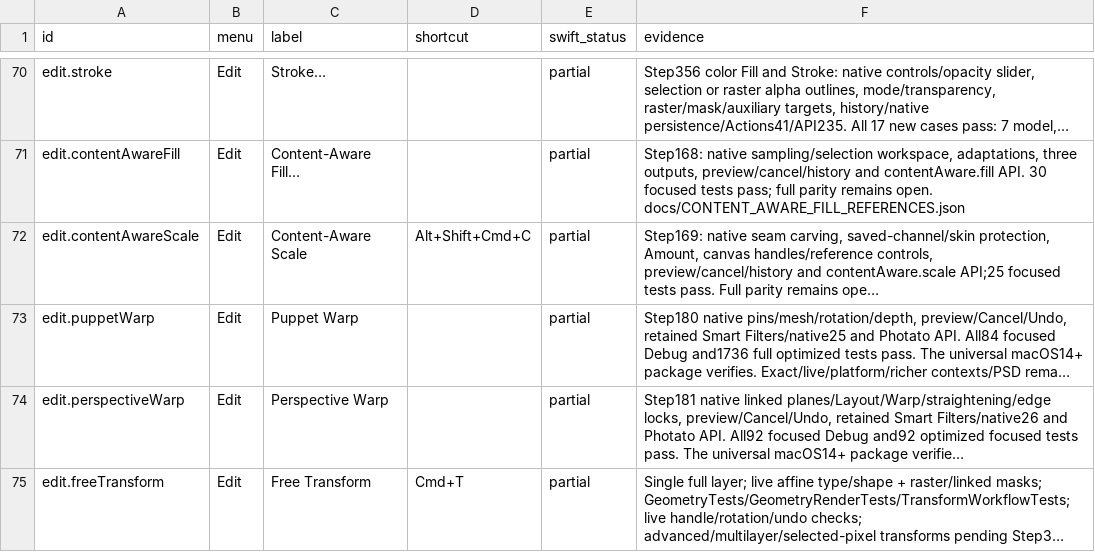
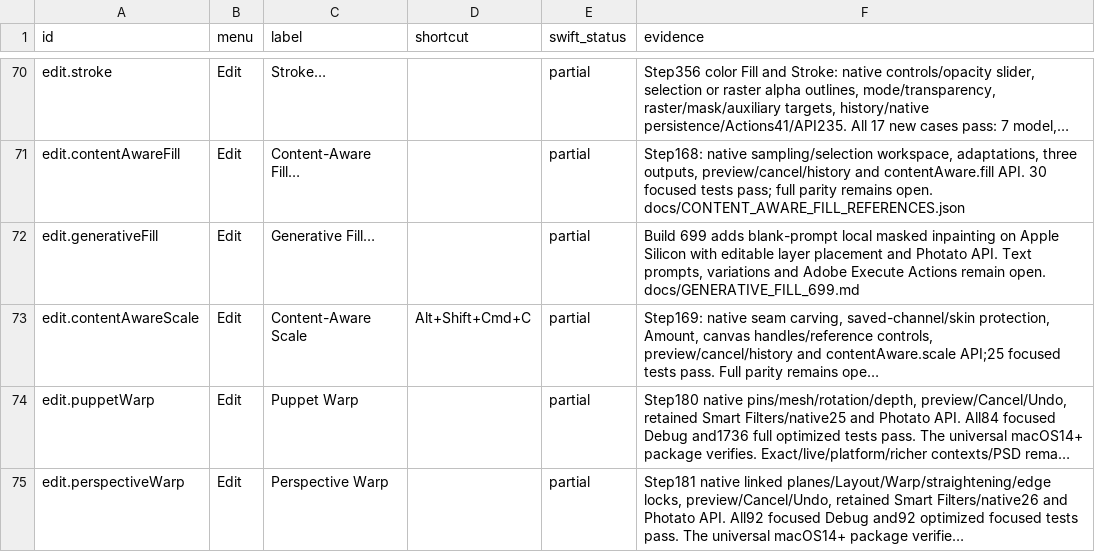
Before and after one commit to ForensicIntelligence/Photato, a CSV file: PhotoCraftSwift/docs/COMMAND_PARITY.csv, drawn as a sheet; only a part is shown, gaps mark what is left out; the shorter side is filled out with more unchanged rows; long unchanged cells end in …; the diff names each change by its address in the sheet, - before the commit and + after, or states it on an @@ line.

Commit message:
Add on-device selection fill with an editable mask (699)

```diff
--- a/PhotoCraftSwift/docs/COMMAND_PARITY.csv
+++ b/PhotoCraftSwift/docs/COMMAND_PARITY.csv
+row 72: edit.generativeFill | Edit | Generative Fill… |  | partial | Build 699 adds blank-prompt local masked inpainting on Apple Silicon with editable layer placement and Photato API. Text prompts, variations and Adobe Execute Actions remain open. docs/GENERATIVE_FILL_699.md
```
Also changed, not shown: 30 other files.
